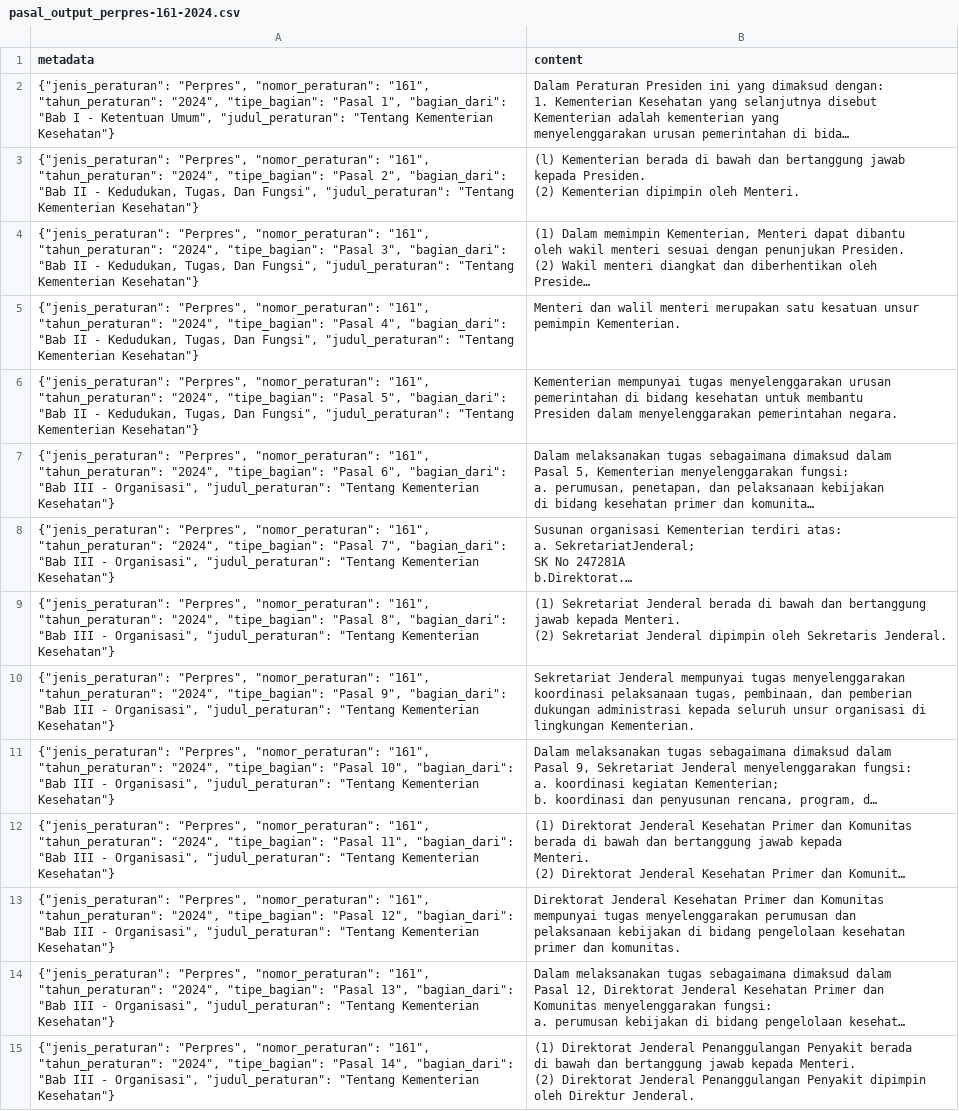
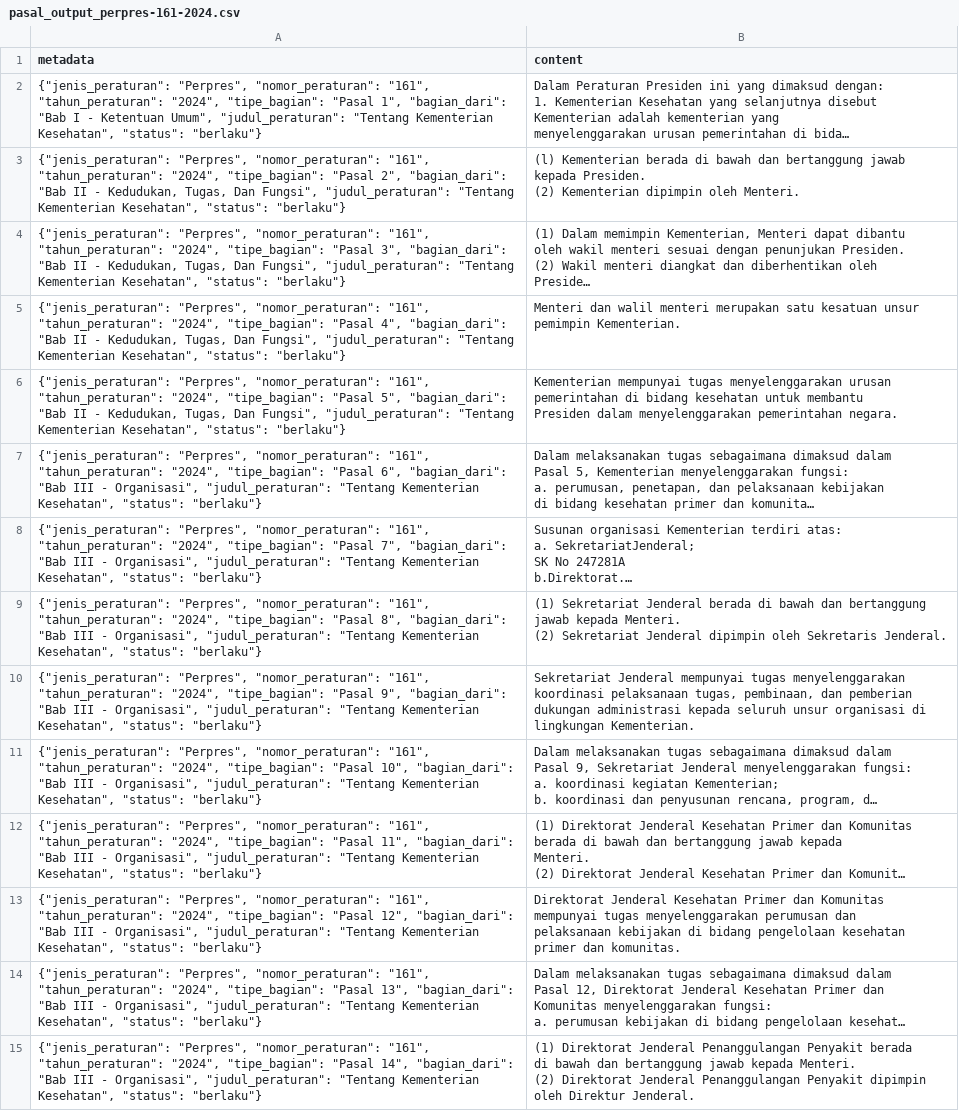
Before and after one commit to LexMedica-Chatbot/Question-Answering-RAG, a CSV file: output-fix/pasal_output_perpres-161-2024.csv, drawn as a sheet; only a part is shown; long unchanged cells end in …; the diff covers the shown part only; the diff names each change by its address in the sheet, - before the commit and + after, or states it on an @@ line.

```diff
--- a/output-fix/pasal_output_perpres-161-2024.csv
+++ b/output-fix/pasal_output_perpres-161-2024.csv
-A2 (metadata): …"Tentang Kementerian Kesehatan"}
+A2 (metadata): …"Tentang Kementerian Kesehatan", "status": "berlaku"}
-A3 (metadata): …"Tentang Kementerian Kesehatan"}
+A3 (metadata): …"Tentang Kementerian Kesehatan", "status": "berlaku"}
-A4 (metadata): …"Tentang Kementerian Kesehatan"}
+A4 (metadata): …"Tentang Kementerian Kesehatan", "status": "berlaku"}
-A5 (metadata): …"Tentang Kementerian Kesehatan"}
+A5 (metadata): …"Tentang Kementerian Kesehatan", "status": "berlaku"}
-A6 (metadata): …"Tentang Kementerian Kesehatan"}
+A6 (metadata): …"Tentang Kementerian Kesehatan", "status": "berlaku"}
-A7 (metadata): …"Tentang Kementerian Kesehatan"}
+A7 (metadata): …"Tentang Kementerian Kesehatan", "status": "berlaku"}
-A8 (metadata): …"Tentang Kementerian Kesehatan"}
+A8 (metadata): …"Tentang Kementerian Kesehatan", "status": "berlaku"}
-A9 (metadata): …"Tentang Kementerian Kesehatan"}
+A9 (metadata): …"Tentang Kementerian Kesehatan", "status": "berlaku"}
-A10 (metadata): …"Tentang Kementerian Kesehatan"}
+A10 (metadata): …"Tentang Kementerian Kesehatan", "status": "berlaku"}
-A11 (metadata): …"Tentang Kementerian Kesehatan"}
+A11 (metadata): …"Tentang Kementerian Kesehatan", "status": "berlaku"}
-A12 (metadata): …"Tentang Kementerian Kesehatan"}
+A12 (metadata): …"Tentang Kementerian Kesehatan", "status": "berlaku"}
-A13 (metadata): …"Tentang Kementerian Kesehatan"}
+A13 (metadata): …"Tentang Kementerian Kesehatan", "status": "berlaku"}
-A14 (metadata): …"Tentang Kementerian Kesehatan"}
+A14 (metadata): …"Tentang Kementerian Kesehatan", "status": "berlaku"}
-A15 (metadata): …"Tentang Kementerian Kesehatan"}
+A15 (metadata): …"Tentang Kementerian Kesehatan", "status": "berlaku"}
```
Also changed, not shown: 38 edited cells elsewhere in this file, output-fix/pasal_output_UU-40-2004.csv, output-fix/pasal_output_pp-61-2014.csv, 16 other files.
